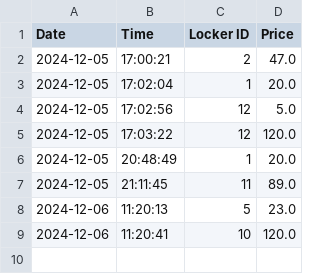
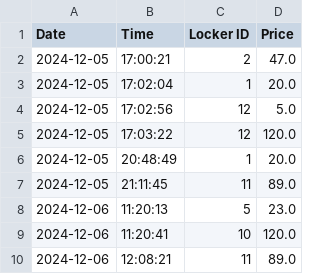
Before and after one commit to brunoGrebstelis/Raspberry-PI-Python-Code, a CSV file: logs/logs_2024_12.csv, drawn as a sheet.

Commit message:
Sends an email and updates drive properly at correct times

```diff
--- a/logs/logs_2024_12.csv
+++ b/logs/logs_2024_12.csv
@@ -9 +9,2 @@ Date,Time,Locker ID,Price
 2024-12-06,11:20:41,10,120.0
+2024-12-06,12:08:21,11,89.0
```
Also changed, not shown: 7 other files.
